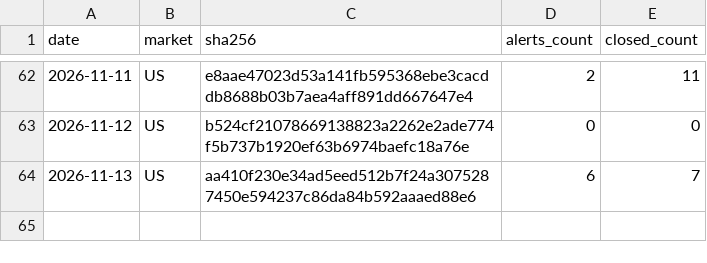
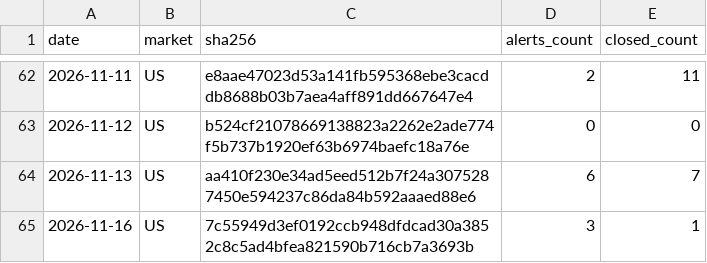
Before and after one commit to mystockade/mystockade-ledger, a CSV file: commitments.csv, drawn as a sheet; only a part is shown, gaps mark what is left out.

```diff
--- a/commitments.csv
+++ b/commitments.csv
@@ -64 +64,2 @@ date,market,sha256,alerts_count,closed_count
 2026-11-13,US,aa410f230e34ad5eed512b7f24a3075287450e594237c86da84b592aaaed88e6,6,7
+2026-11-16,US,7c55949d3ef0192ccb948dfdcad30a3852c8c5ad4bfea821590b716cb7a3693b,3,1
```
Also changed, not shown: 1 other file.
